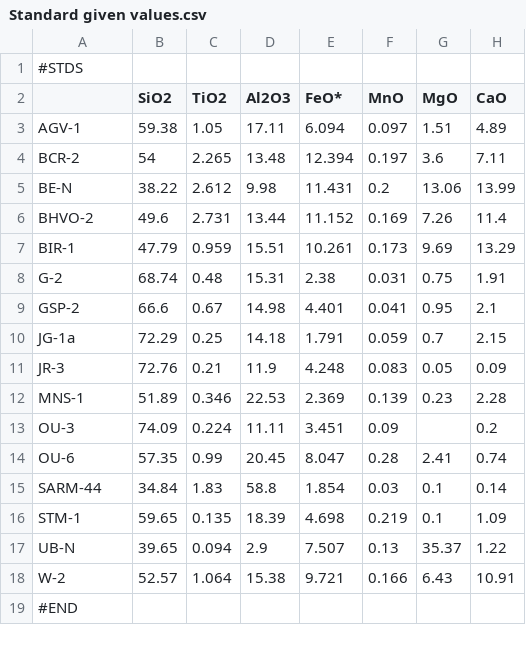
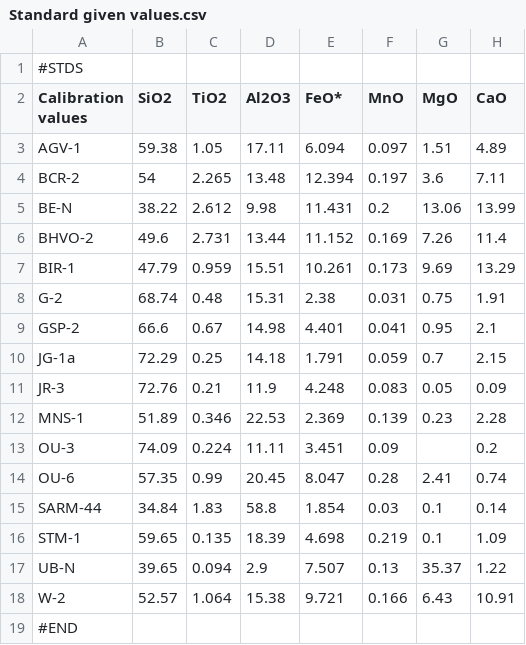
Before and after one commit to jackHay22/HALite, a CSV file: resources/test_data/180917 Means, XRF Data, and Standard Values new/Standard given values.csv, drawn as a sheet; only a part is shown; the diff names each change by its address in the sheet, - before the commit and + after, or states it on an @@ line.

```diff
--- a/resources/test_data/180917 Means, XRF Data, and Standard Values new/Standard given values.csv
+++ b/resources/test_data/180917 Means, XRF Data, and Standard Values new/Standard given values.csv
-A2: (empty)
+A2: Calibration values
```
Also changed, not shown: resources/test_data/standards.csv, 2 other files.
